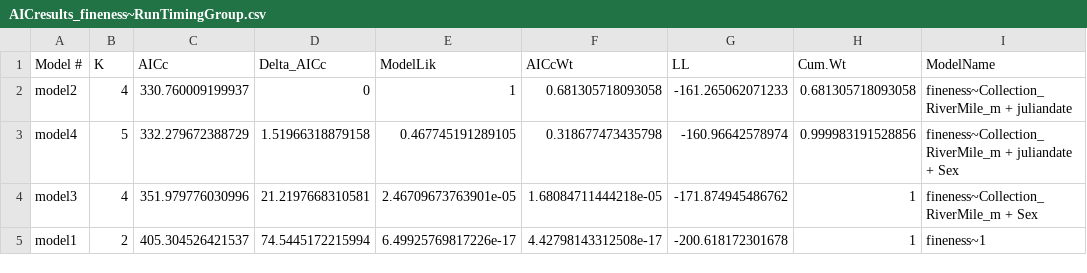
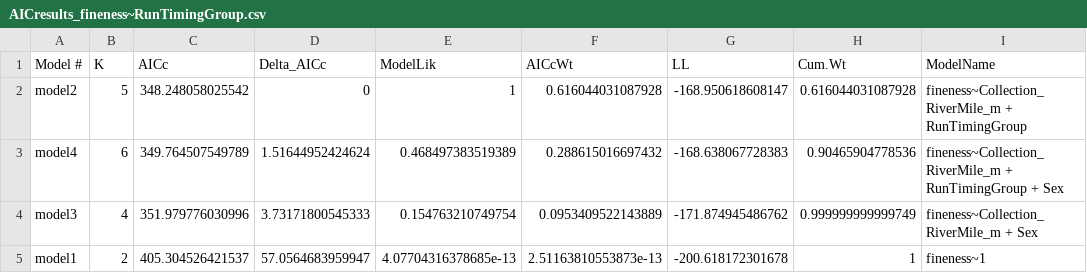
Before and after one commit to abigailhost/cr_sockeye, a CSV file: ALHcode/AIC/fineness_runtiminggroup/AICresults_fineness~RunTimingGroup.csv, drawn as a sheet.

```diff
--- a/ALHcode/AIC/fineness_runtiminggroup/AICresults_fineness~RunTimingGroup.csv
+++ b/ALHcode/AIC/fineness_runtiminggroup/AICresults_fineness~RunTimingGroup.csv
@@ -1,5 +1,5 @@
 "Model #","K","AICc","Delta_AICc","ModelLik","AICcWt","LL","Cum.Wt","ModelName"
-"model2",4,330.760009199937,0,1,0.681305718093058,-161.265062071233,0.681305718093058,"fineness~Collection_RiverMile_m + juliandate"
-"model4",5,332.279672388729,1.51966318879158,0.467745191289105,0.318677473435798,-160.96642578974,0.999983191528856,"fineness~Collection_RiverMile_m + juliandate + Sex"
-"model3",4,351.979776030996,21.2197668310581,2.46709673763901e-05,1.68084711444218e-05,-171.874945486762,1,"fineness~Collection_RiverMile_m + Sex"
-"model1",2,405.304526421537,74.5445172215994,6.49925769817226e-17,4.42798143312508e-17,-200.618172301678,1,"fineness~1"
+"model2",5,348.248058025542,0,1,0.616044031087928,-168.950618608147,0.616044031087928,"fineness~Collection_RiverMile_m + RunTimingGroup"
+"model4",6,349.764507549789,1.51644952424624,0.468497383519389,0.288615016697432,-168.638067728383,0.90465904778536,"fineness~Collection_RiverMile_m + RunTimingGroup + Sex"
+"model3",4,351.979776030996,3.73171800545333,0.154763210749754,0.0953409522143889,-171.874945486762,0.999999999999749,"fineness~Collection_RiverMile_m + Sex"
+"model1",2,405.304526421537,57.0564683959947,4.07704316378685e-13,2.51163810553873e-13,-200.618172301678,1,"fineness~1"
```
Also changed, not shown: ALHcode/AIC/fineness_GSI/AICresults_fineness~GSI.csv, ALHcode/AIC/fineness_GSI/fineness_GSI_ModelAvg_Coefs_withLikelihoods.csv, 6 other files.
